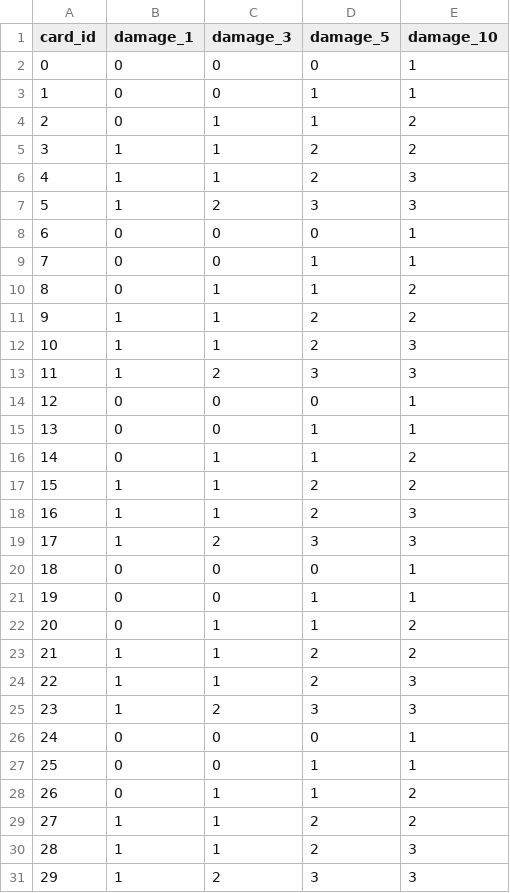
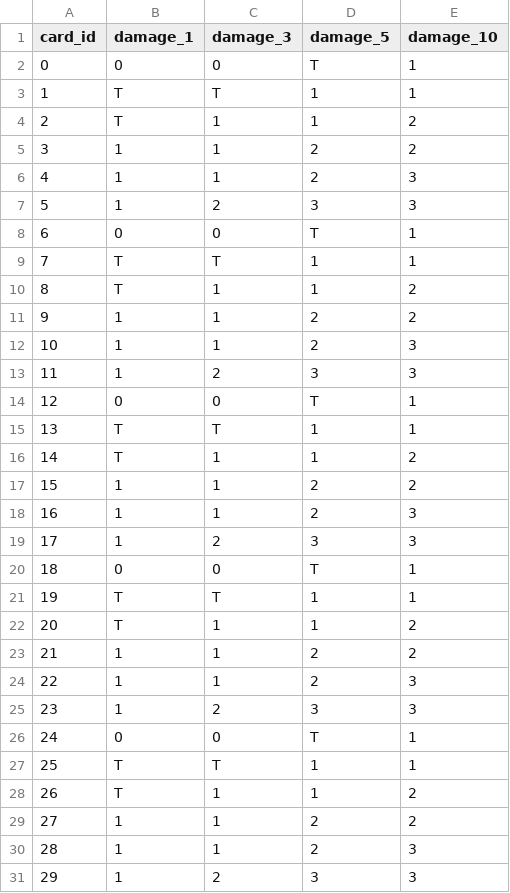
Before and after one commit to rkarhila/64km_saattue, a CSV file: dev/versions/minimal/cards/hit.csv, drawn as a sheet; only a part is shown; the diff covers the shown part only.

```diff
--- a/dev/versions/minimal/cards/hit.csv
+++ b/dev/versions/minimal/cards/hit.csv
@@ -1,5 +1,5 @@
 card_id,damage_1,damage_3,damage_5,damage_10
-0,0,0,0,1
-1,0,0,1,1
-2,0,1,1,2
+0,0,0,T,1
+1,T,T,1,1
+2,T,1,1,2
 3,1,1,2,2
@@ -7,5 +7,5 @@ card_id,damage_1,damage_3,damage_5,damage_10
 5,1,2,3,3
-6,0,0,0,1
-7,0,0,1,1
-8,0,1,1,2
+6,0,0,T,1
+7,T,T,1,1
+8,T,1,1,2
 9,1,1,2,2
@@ -13,5 +13,5 @@ card_id,damage_1,damage_3,damage_5,damage_10
 11,1,2,3,3
-12,0,0,0,1
-13,0,0,1,1
-14,0,1,1,2
+12,0,0,T,1
+13,T,T,1,1
+14,T,1,1,2
 15,1,1,2,2
@@ -19,5 +19,5 @@ card_id,damage_1,damage_3,damage_5,damage_10
 17,1,2,3,3
-18,0,0,0,1
-19,0,0,1,1
-20,0,1,1,2
+18,0,0,T,1
+19,T,T,1,1
+20,T,1,1,2
 21,1,1,2,2
@@ -25,5 +25,5 @@ card_id,damage_1,damage_3,damage_5,damage_10
 23,1,2,3,3
-24,0,0,0,1
-25,0,0,1,1
-26,0,1,1,2
+24,0,0,T,1
+25,T,T,1,1
+26,T,1,1,2
 27,1,1,2,2
```
Also changed, not shown: 4 edited cells elsewhere in this file, dev/versions/minimal/cards/action.csv, dev/versions/minimal/cards/action_defs.csv, 24 other files.
